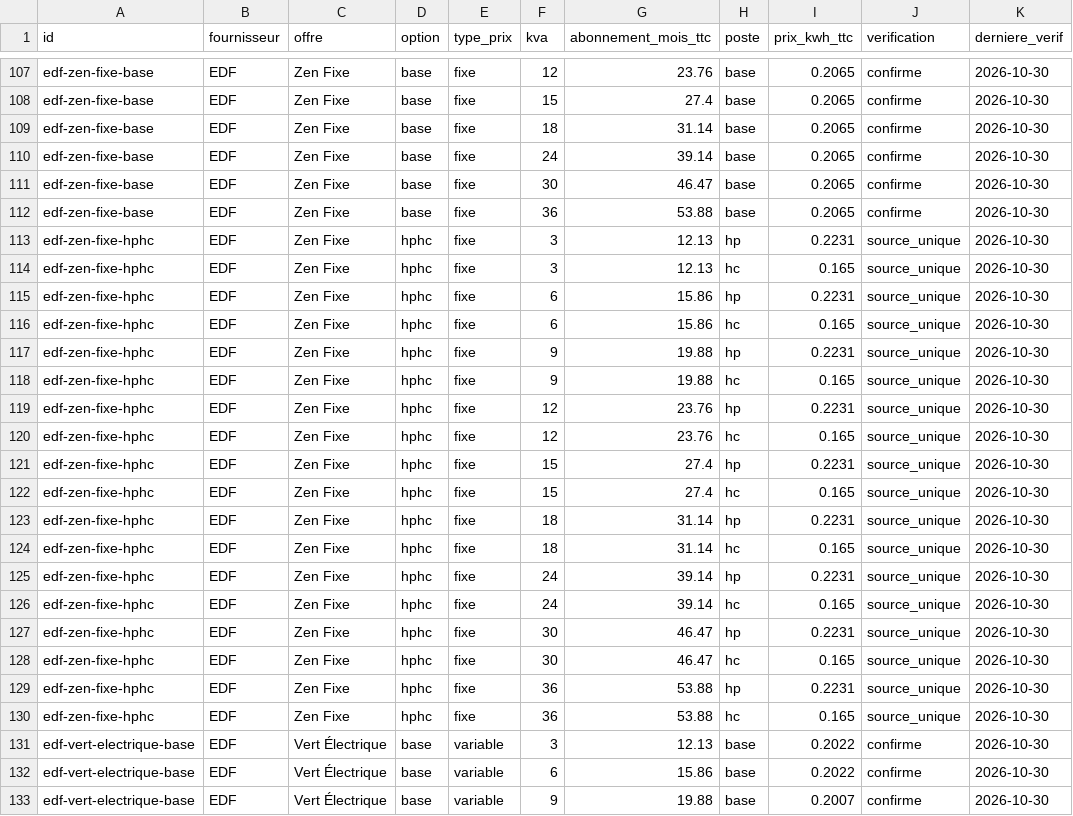
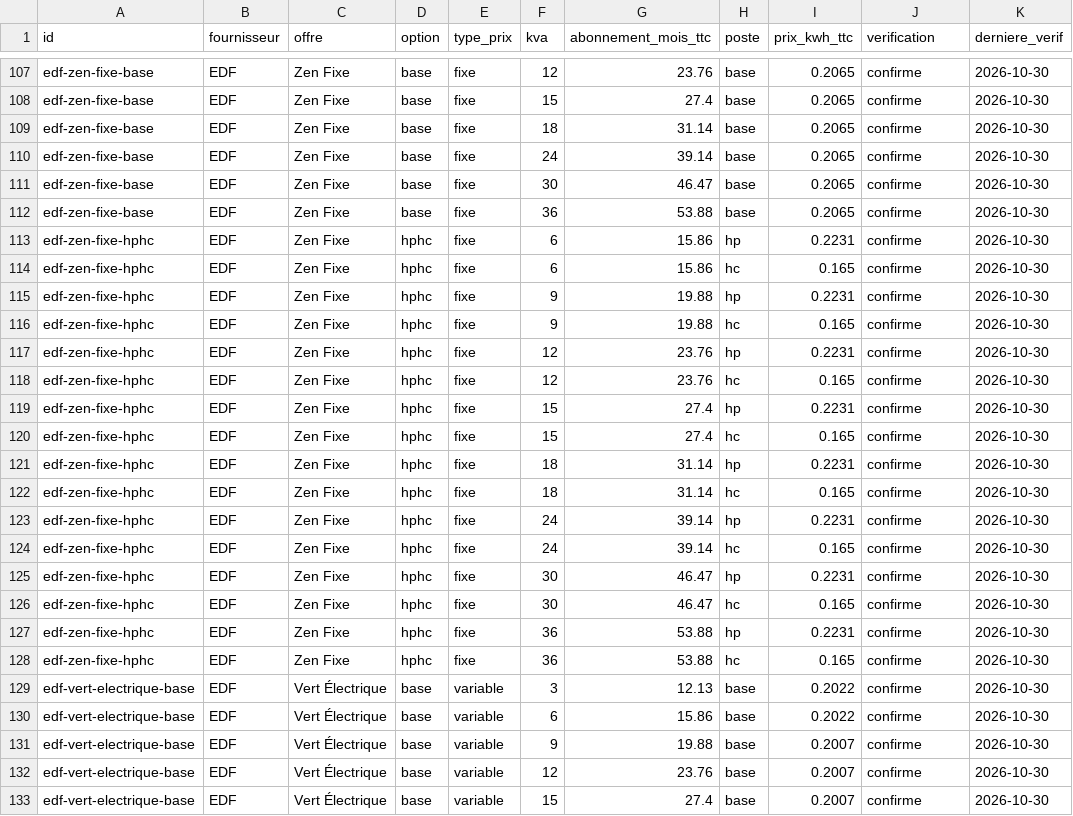
Before and after one commit to NicolasPopy/elec-moins-chere-prix, a CSV file: data/offres.csv, drawn as a sheet; only a part is shown, gaps mark what is left out; the shorter side is filled out with more unchanged rows.

```diff
--- a/data/offres.csv
+++ b/data/offres.csv
@@ -112,20 +112,18 @@ edf-zen-fixe-base;EDF;Zen Fixe;base;fixe;30;46.47;base;0.2065;confirme;2026-10-3
 edf-zen-fixe-base;EDF;Zen Fixe;base;fixe;36;53.88;base;0.2065;confirme;2026-10-30
-edf-zen-fixe-hphc;EDF;Zen Fixe;hphc;fixe;3;12.13;hp;0.2231;source_unique;2026-10-30
-edf-zen-fixe-hphc;EDF;Zen Fixe;hphc;fixe;3;12.13;hc;0.165;source_unique;2026-10-30
-edf-zen-fixe-hphc;EDF;Zen Fixe;hphc;fixe;6;15.86;hp;0.2231;source_unique;2026-10-30
-edf-zen-fixe-hphc;EDF;Zen Fixe;hphc;fixe;6;15.86;hc;0.165;source_unique;2026-10-30
-edf-zen-fixe-hphc;EDF;Zen Fixe;hphc;fixe;9;19.88;hp;0.2231;source_unique;2026-10-30
-edf-zen-fixe-hphc;EDF;Zen Fixe;hphc;fixe;9;19.88;hc;0.165;source_unique;2026-10-30
-edf-zen-fixe-hphc;EDF;Zen Fixe;hphc;fixe;12;23.76;hp;0.2231;source_unique;2026-10-30
-edf-zen-fixe-hphc;EDF;Zen Fixe;hphc;fixe;12;23.76;hc;0.165;source_unique;2026-10-30
-edf-zen-fixe-hphc;EDF;Zen Fixe;hphc;fixe;15;27.4;hp;0.2231;source_unique;2026-10-30
-edf-zen-fixe-hphc;EDF;Zen Fixe;hphc;fixe;15;27.4;hc;0.165;source_unique;2026-10-30
-edf-zen-fixe-hphc;EDF;Zen Fixe;hphc;fixe;18;31.14;hp;0.2231;source_unique;2026-10-30
-edf-zen-fixe-hphc;EDF;Zen Fixe;hphc;fixe;18;31.14;hc;0.165;source_unique;2026-10-30
-edf-zen-fixe-hphc;EDF;Zen Fixe;hphc;fixe;24;39.14;hp;0.2231;source_unique;2026-10-30
-edf-zen-fixe-hphc;EDF;Zen Fixe;hphc;fixe;24;39.14;hc;0.165;source_unique;2026-10-30
-edf-zen-fixe-hphc;EDF;Zen Fixe;hphc;fixe;30;46.47;hp;0.2231;source_unique;2026-10-30
-edf-zen-fixe-hphc;EDF;Zen Fixe;hphc;fixe;30;46.47;hc;0.165;source_unique;2026-10-30
-edf-zen-fixe-hphc;EDF;Zen Fixe;hphc;fixe;36;53.88;hp;0.2231;source_unique;2026-10-30
-edf-zen-fixe-hphc;EDF;Zen Fixe;hphc;fixe;36;53.88;hc;0.165;source_unique;2026-10-30
+edf-zen-fixe-hphc;EDF;Zen Fixe;hphc;fixe;6;15.86;hp;0.2231;confirme;2026-10-30
+edf-zen-fixe-hphc;EDF;Zen Fixe;hphc;fixe;6;15.86;hc;0.165;confirme;2026-10-30
+edf-zen-fixe-hphc;EDF;Zen Fixe;hphc;fixe;9;19.88;hp;0.2231;confirme;2026-10-30
+edf-zen-fixe-hphc;EDF;Zen Fixe;hphc;fixe;9;19.88;hc;0.165;confirme;2026-10-30
+edf-zen-fixe-hphc;EDF;Zen Fixe;hphc;fixe;12;23.76;hp;0.2231;confirme;2026-10-30
+edf-zen-fixe-hphc;EDF;Zen Fixe;hphc;fixe;12;23.76;hc;0.165;confirme;2026-10-30
+edf-zen-fixe-hphc;EDF;Zen Fixe;hphc;fixe;15;27.4;hp;0.2231;confirme;2026-10-30
+edf-zen-fixe-hphc;EDF;Zen Fixe;hphc;fixe;15;27.4;hc;0.165;confirme;2026-10-30
+edf-zen-fixe-hphc;EDF;Zen Fixe;hphc;fixe;18;31.14;hp;0.2231;confirme;2026-10-30
+edf-zen-fixe-hphc;EDF;Zen Fixe;hphc;fixe;18;31.14;hc;0.165;confirme;2026-10-30
+edf-zen-fixe-hphc;EDF;Zen Fixe;hphc;fixe;24;39.14;hp;0.2231;confirme;2026-10-30
+edf-zen-fixe-hphc;EDF;Zen Fixe;hphc;fixe;24;39.14;hc;0.165;confirme;2026-10-30
+edf-zen-fixe-hphc;EDF;Zen Fixe;hphc;fixe;30;46.47;hp;0.2231;confirme;2026-10-30
+edf-zen-fixe-hphc;EDF;Zen Fixe;hphc;fixe;30;46.47;hc;0.165;confirme;2026-10-30
+edf-zen-fixe-hphc;EDF;Zen Fixe;hphc;fixe;36;53.88;hp;0.2231;confirme;2026-10-30
+edf-zen-fixe-hphc;EDF;Zen Fixe;hphc;fixe;36;53.88;hc;0.165;confirme;2026-10-30
 edf-vert-electrique-base;EDF;Vert Électrique;base;variable;3;12.13;base;0.2022;confirme;2026-10-30
```
Also changed, not shown: 4 other files.
